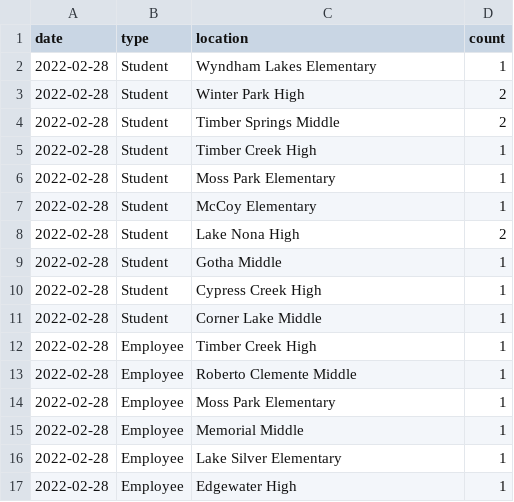
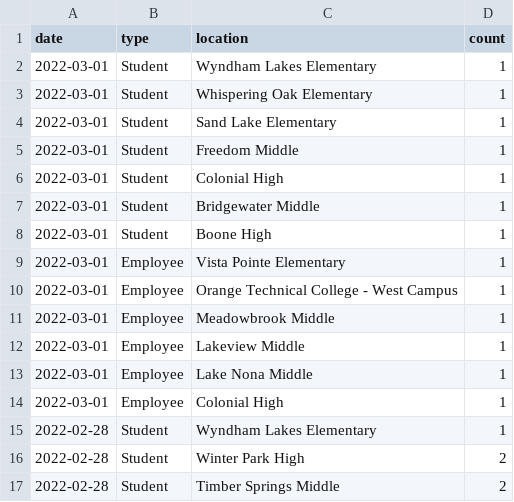
Before and after one commit to leggt/ocps-covid-csv, a CSV file: data/2021-2022-cases.csv, drawn as a sheet; only a part is shown; the shorter side is filled out with more unchanged rows.

Commit message:
Updating data

```diff
--- a/data/2021-2022-cases.csv
+++ b/data/2021-2022-cases.csv
@@ -1,2 +1,15 @@
 date,type,location,count
+2022-03-01,Student,Wyndham Lakes Elementary,1
+2022-03-01,Student,Whispering Oak Elementary,1
+2022-03-01,Student,Sand Lake Elementary,1
+2022-03-01,Student,Freedom Middle,1
+2022-03-01,Student,Colonial High,1
+2022-03-01,Student,Bridgewater Middle,1
+2022-03-01,Student,Boone High,1
+2022-03-01,Employee,Vista Pointe Elementary,1
+2022-03-01,Employee,Orange Technical College - West Campus,1
+2022-03-01,Employee,Meadowbrook Middle,1
+2022-03-01,Employee,Lakeview Middle,1
+2022-03-01,Employee,Lake Nona Middle,1
+2022-03-01,Employee,Colonial High,1
 2022-02-28,Student,Wyndham Lakes Elementary,1
```
